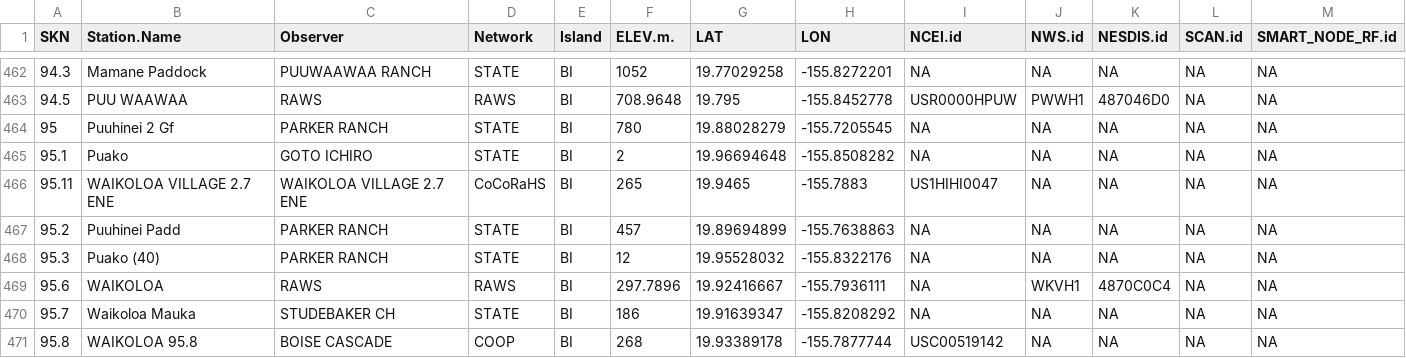
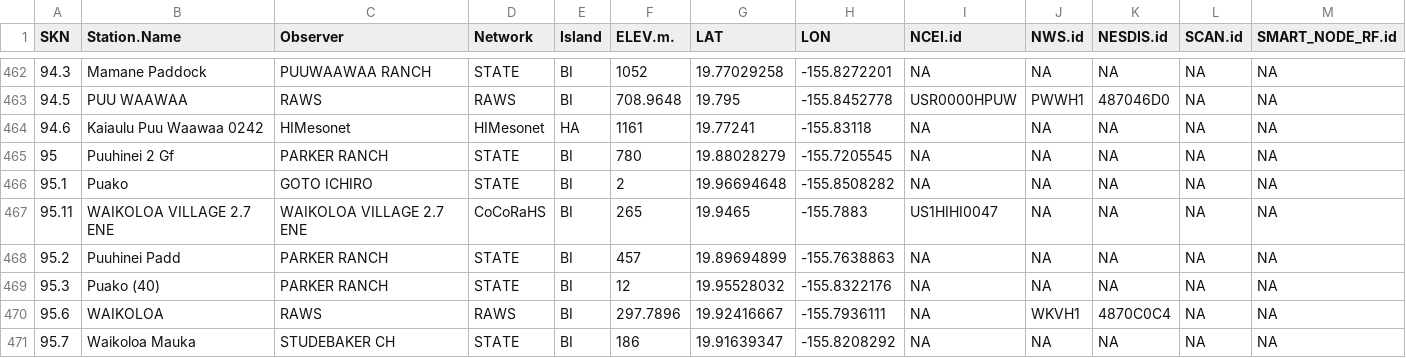
Before and after one commit to ikewai/hawaii_wx_station_mgmt_container, a CSV file: Hawaii_Master_Station_Meta.csv, drawn as a sheet; only a part is shown, gaps mark what is left out; the shorter side is filled out with more unchanged rows.

Commit message:
add new HI mesonet station Kaiaulu Puu Waawaa 0242
new SKN 94.6, no NWSid yet

```diff
--- a/Hawaii_Master_Station_Meta.csv
+++ b/Hawaii_Master_Station_Meta.csv
@@ -463,2 +463,3 @@
 94.5,"PUU WAAWAA","RAWS","RAWS","BI",708.9648,19.795,-155.8452778,"USR0000HPUW","PWWH1","487046D0",NA,NA
+94.6,"Kaiaulu Puu Waawaa 0242","HIMesonet","HIMesonet","HA",1161,19.77241,-155.83118,NA,NA,NA,NA,NA
 95,"Puuhinei 2 Gf","PARKER RANCH","STATE","BI",780,19.88028279,-155.7205545,NA,NA,NA,NA,NA
```
